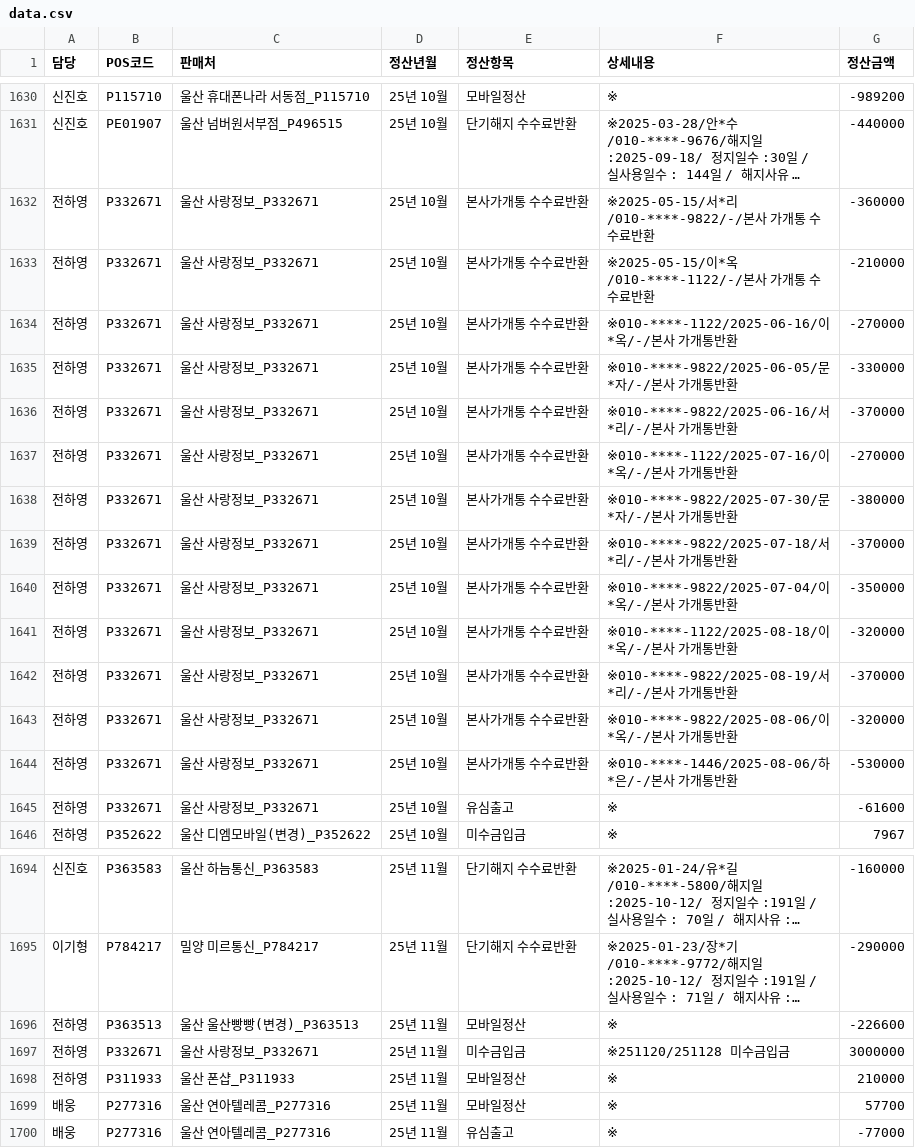
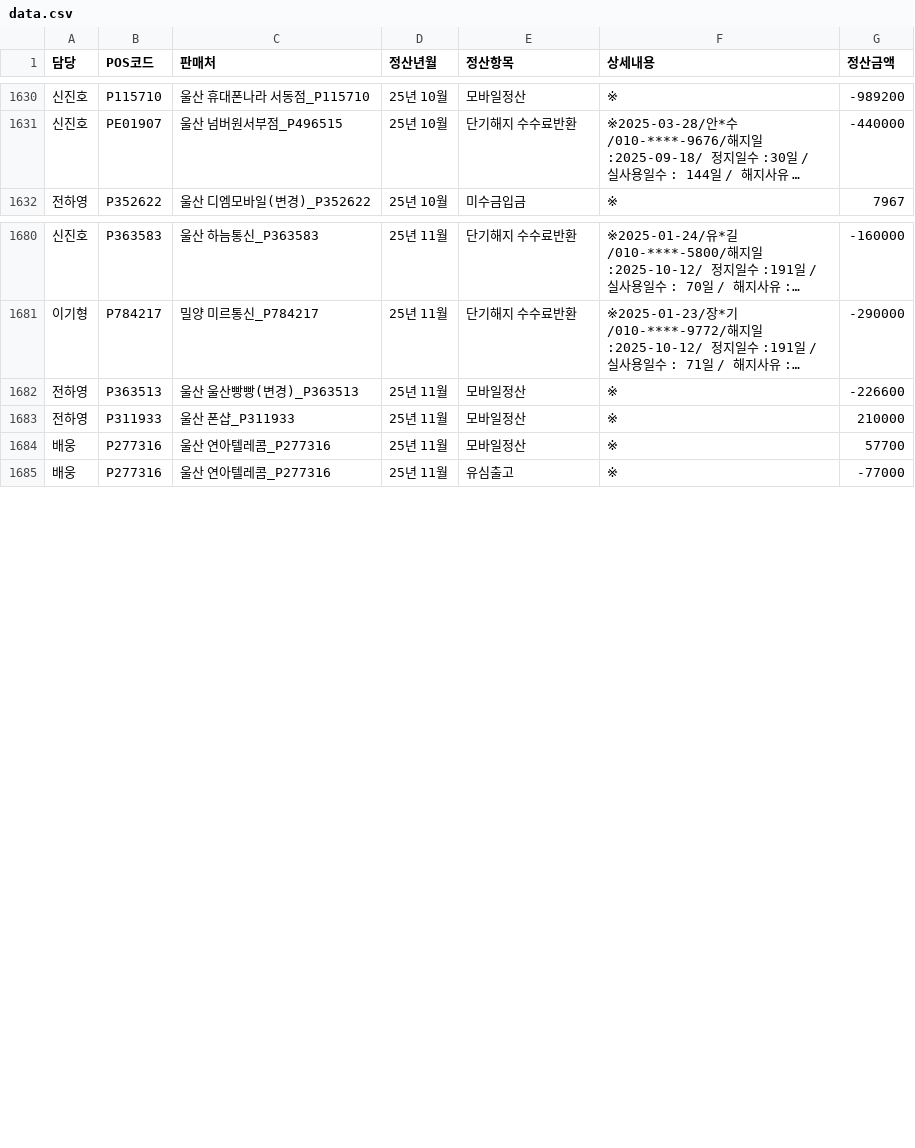
Before and after one commit to kimkeunho7890-ux/misu-checker, a CSV file: data.csv, drawn as a sheet; only a part is shown, gaps mark what is left out; long unchanged cells end in …; the diff names each change by its address in the sheet, - before the commit and + after, or states it on an @@ line.

Commit message:
Add files via upload

```diff
--- a/data.csv
+++ b/data.csv
-row 1632: 전하영 | P332671 | 울산 사랑정보_P332671 | 25년 10월 | 본사가개통 수수료반환 | ※2025-05-15/서*리/010-****-9822/-/본사 가개통 수수료반환 | -360000
-row 1633: 전하영 | P332671 | 울산 사랑정보_P332671 | 25년 10월 | 본사가개통 수수료반환 | ※2025-05-15/이*옥/010-****-1122/-/본사 가개통 수수료반환 | -210000
-row 1634: 전하영 | P332671 | 울산 사랑정보_P332671 | 25년 10월 | 본사가개통 수수료반환 | ※010-****-1122/2025-06-16/이*옥/-/본사 가개통반환 | -270000
-row 1635: 전하영 | P332671 | 울산 사랑정보_P332671 | 25년 10월 | 본사가개통 수수료반환 | ※010-****-9822/2025-06-05/문*자/-/본사 가개통반환 | -330000
-row 1636: 전하영 | P332671 | 울산 사랑정보_P332671 | 25년 10월 | 본사가개통 수수료반환 | ※010-****-9822/2025-06-16/서*리/-/본사 가개통반환 | -370000
-row 1637: 전하영 | P332671 | 울산 사랑정보_P332671 | 25년 10월 | 본사가개통 수수료반환 | ※010-****-1122/2025-07-16/이*옥/-/본사 가개통반환 | -270000
-row 1638: 전하영 | P332671 | 울산 사랑정보_P332671 | 25년 10월 | 본사가개통 수수료반환 | ※010-****-9822/2025-07-30/문*자/-/본사 가개통반환 | -380000
-row 1639: 전하영 | P332671 | 울산 사랑정보_P332671 | 25년 10월 | 본사가개통 수수료반환 | ※010-****-9822/2025-07-18/서*리/-/본사 가개통반환 | -370000
-row 1640: 전하영 | P332671 | 울산 사랑정보_P332671 | 25년 10월 | 본사가개통 수수료반환 | ※010-****-9822/2025-07-04/이*옥/-/본사 가개통반환 | -350000
-row 1641: 전하영 | P332671 | 울산 사랑정보_P332671 | 25년 10월 | 본사가개통 수수료반환 | ※010-****-1122/2025-08-18/이*옥/-/본사 가개통반환 | -320000
-row 1642: 전하영 | P332671 | 울산 사랑정보_P332671 | 25년 10월 | 본사가개통 수수료반환 | ※010-****-9822/2025-08-19/서*리/-/본사 가개통반환 | -370000
-row 1643: 전하영 | P332671 | 울산 사랑정보_P332671 | 25년 10월 | 본사가개통 수수료반환 | ※010-****-9822/2025-08-06/이*옥/-/본사 가개통반환 | -320000
-row 1644: 전하영 | P332671 | 울산 사랑정보_P332671 | 25년 10월 | 본사가개통 수수료반환 | ※010-****-1446/2025-08-06/하*은/-/본사 가개통반환 | -530000
-row 1645: 전하영 | P332671 | 울산 사랑정보_P332671 | 25년 10월 | 유심출고 | ※ | -61600
-row 1697: 전하영 | P332671 | 울산 사랑정보_P332671 | 25년 11월 | 미수금입금 | ※251120/251128 미수금입금 | 3000000
```
